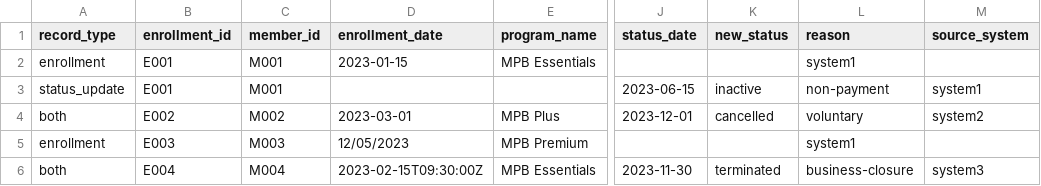
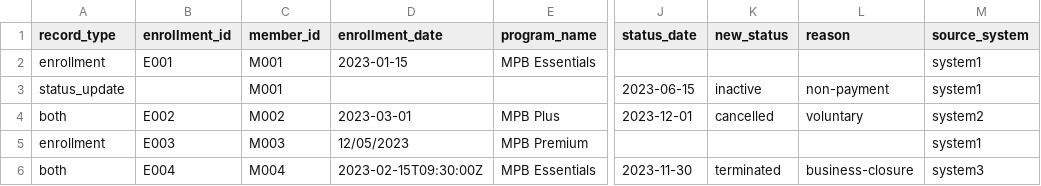
Before and after one commit to mpbhealth/CTO-Dashboard, a CSV file: csv-enrollment-transformer/input.csv, drawn as a sheet; only a part is shown, gaps mark what is left out; the diff names each change by its address in the sheet, - before the commit and + after, or states it on an @@ line.

Commit message:
Normalize input CSV and add transformed outputs
Updated input.csv to standardize empty fields and formatting. Added output.csv and output2.csv with transformed enrollment data for downstream processing.

```diff
--- a/csv-enrollment-transformer/input.csv
+++ b/csv-enrollment-transformer/input.csv
-L2 (reason): system1
+L2 (reason): (empty)
-M2 (source_system): (empty)
+M2 (source_system): system1
-B3 (enrollment_id): E001
+B3 (enrollment_id): (empty)
-L5 (reason): system1
+L5 (reason): (empty)
-M5 (source_system): (empty)
+M5 (source_system): system1
```
Also changed, not shown: 4 other files.
